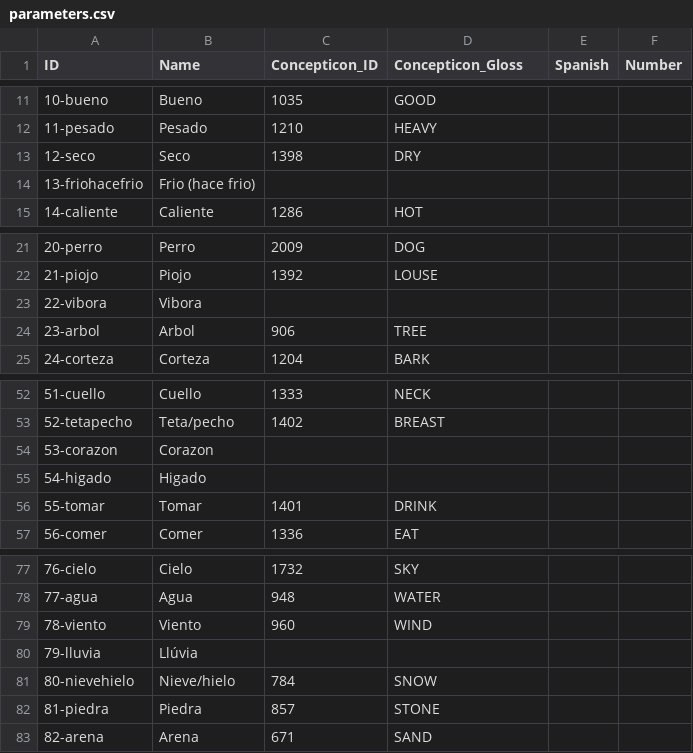
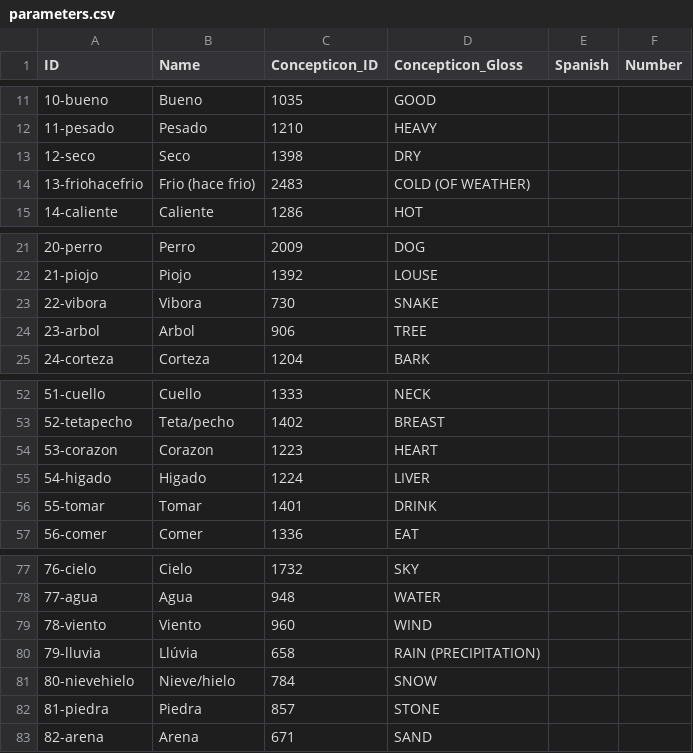
Before and after one commit to lexibank/pharaocoracholaztecan, a CSV file: cldf/parameters.csv, drawn as a sheet; only a part is shown, gaps mark what is left out.

```diff
--- a/cldf/parameters.csv
+++ b/cldf/parameters.csv
@@ -13,3 +13,3 @@ ID,Name,Concepticon_ID,Concepticon_Gloss,Spanish,Number
 12-seco,Seco,1398,DRY,,
-13-friohacefrio,Frio (hace frio),,,,
+13-friohacefrio,Frio (hace frio),2483,COLD (OF WEATHER),,
 14-caliente,Caliente,1286,HOT,,
@@ -22,3 +22,3 @@ ID,Name,Concepticon_ID,Concepticon_Gloss,Spanish,Number
 21-piojo,Piojo,1392,LOUSE,,
-22-vibora,Vibora,,,,
+22-vibora,Vibora,730,SNAKE,,
 23-arbol,Arbol,906,TREE,,
@@ -53,4 +53,4 @@ ID,Name,Concepticon_ID,Concepticon_Gloss,Spanish,Number
 52-tetapecho,Teta/pecho,1402,BREAST,,
-53-corazon,Corazon,,,,
-54-higado,Higado,,,,
+53-corazon,Corazon,1223,HEART,,
+54-higado,Higado,1224,LIVER,,
 55-tomar,Tomar,1401,DRINK,,
@@ -79,3 +79,3 @@ ID,Name,Concepticon_ID,Concepticon_Gloss,Spanish,Number
 78-viento,Viento,960,WIND,,
-79-lluvia,Llúvia,,,,
+79-lluvia,Llúvia,658 ,RAIN (PRECIPITATION),,
 80-nievehielo,Nieve/hielo,784,SNOW,,
```
Also changed, not shown: cldf/cognates.csv, cldf/forms.csv, 17 other files.
